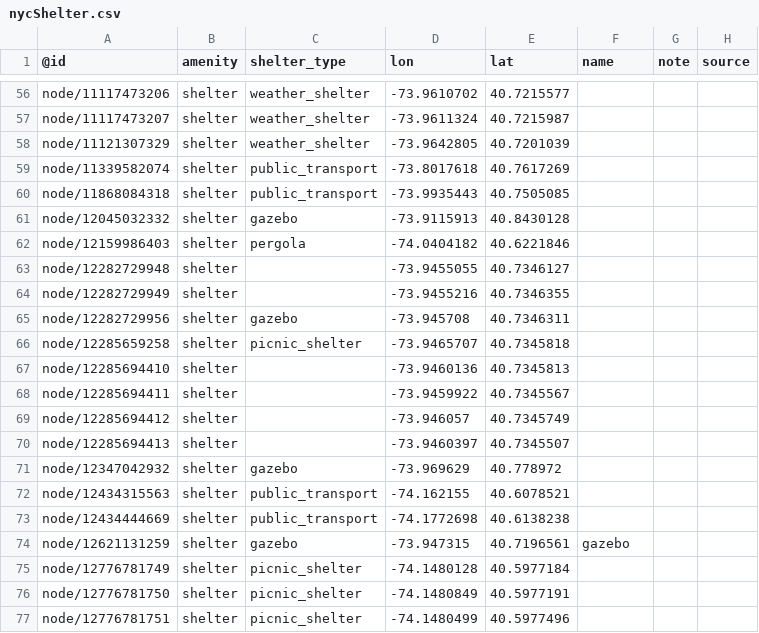
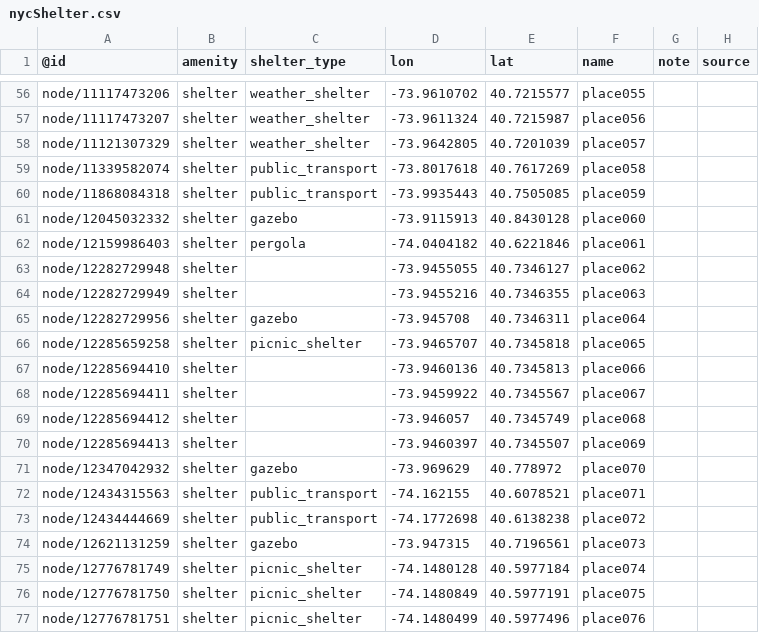
Before and after one commit to reearth/visualizer-plugin-sample-data, a CSV file: public/csv/nycShelter.csv, drawn as a sheet; only a part is shown, gaps mark what is left out; the diff covers the shown part only; the diff names each change by its address in the sheet, - before the commit and + after, or states it on an @@ line.

Commit message:
refactor: add place name

```diff
--- a/public/csv/nycShelter.csv
+++ b/public/csv/nycShelter.csv
-F56 (name): (empty)
+F56 (name): place055
-F57 (name): (empty)
+F57 (name): place056
-F58 (name): (empty)
+F58 (name): place057
-F59 (name): (empty)
+F59 (name): place058
-F60 (name): (empty)
+F60 (name): place059
-F61 (name): (empty)
+F61 (name): place060
-F62 (name): (empty)
+F62 (name): place061
-F63 (name): (empty)
+F63 (name): place062
-F64 (name): (empty)
+F64 (name): place063
-F65 (name): (empty)
+F65 (name): place064
-F66 (name): (empty)
+F66 (name): place065
-F67 (name): (empty)
+F67 (name): place066
-F68 (name): (empty)
+F68 (name): place067
-F69 (name): (empty)
+F69 (name): place068
-F70 (name): (empty)
+F70 (name): place069
-F71 (name): (empty)
+F71 (name): place070
-F72 (name): (empty)
+F72 (name): place071
-F73 (name): (empty)
+F73 (name): place072
-F74 (name): gazebo
+F74 (name): place073
-F75 (name): (empty)
+F75 (name): place074
-F76 (name): (empty)
+F76 (name): place075
-F77 (name): (empty)
+F77 (name): place076
```
Also changed, not shown: 55 edited cells elsewhere in this file.
